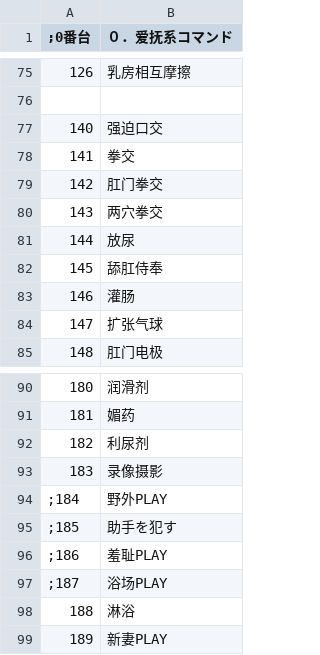
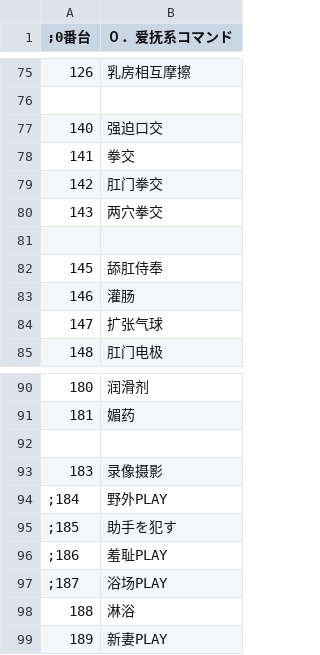
Before and after one commit to xhmmmm/era-Koumakan-protoNTR-Flow, a CSV file: CSV/Train.csv, drawn as a sheet; only a part is shown, gaps mark what is left out; the diff names each change by its address in the sheet, - before the commit and + after, or states it on an @@ line.

```diff
--- a/CSV/Train.csv
+++ b/CSV/Train.csv
-row 81: 144 | 放尿
+row 81: (empty)
-row 92: 182 | 利尿剂
+row 92: (empty)
```
Also changed, not shown: CSV/Str.csv, CSV/TCVAR.csv, 54 other files.
